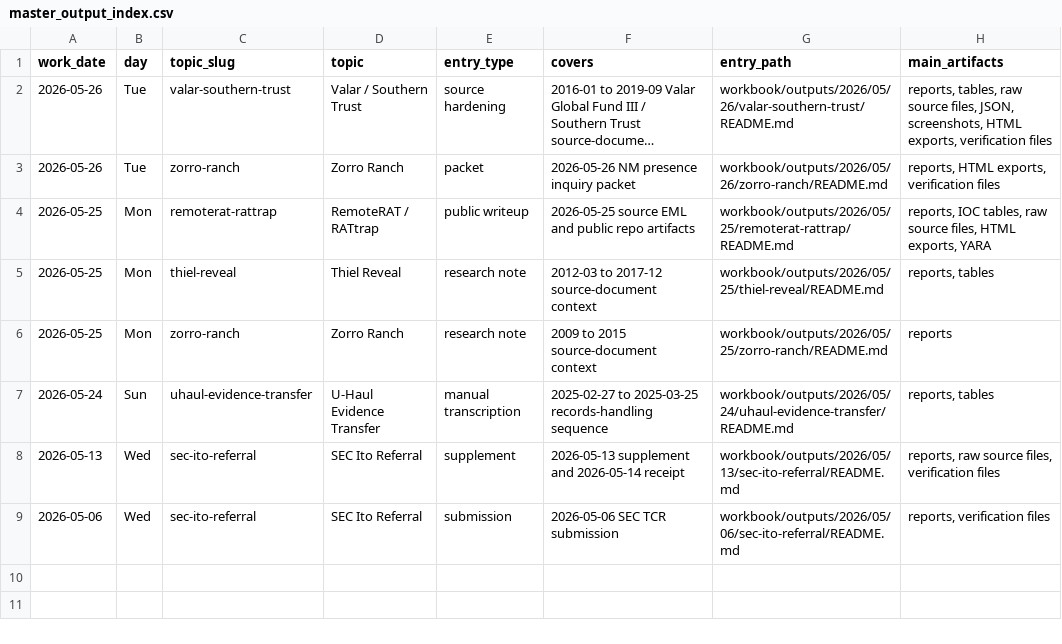
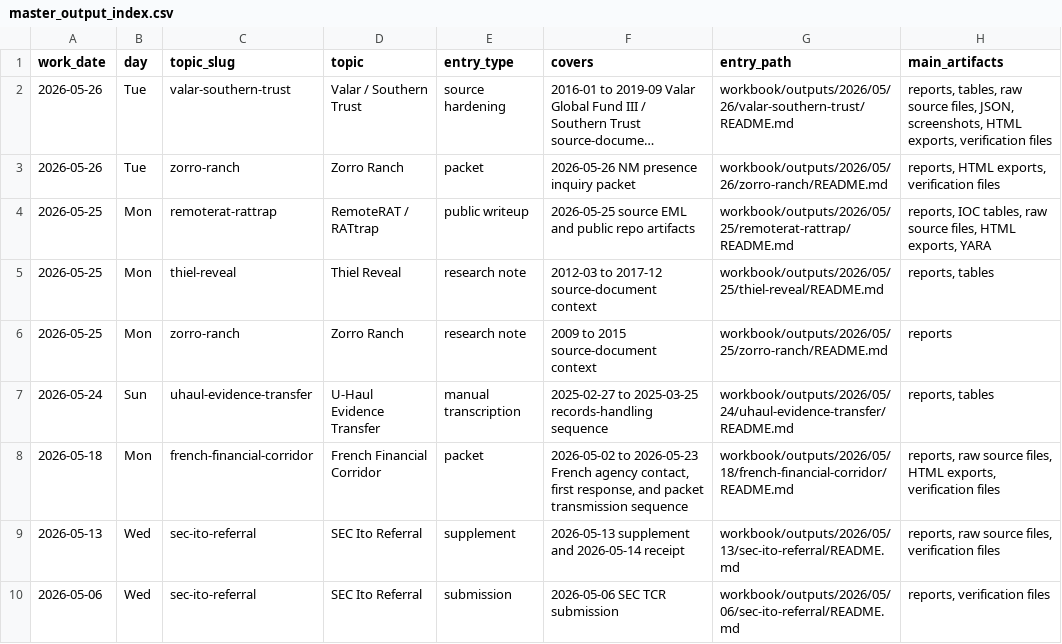
Before and after one commit to JGoyd/Public-Workbook, a CSV file: workbook/indexes/master_output_index.csv, drawn as a sheet; long unchanged cells end in …; the diff names each change by its address in the sheet, - before the commit and + after, or states it on an @@ line.

Commit message:
docs(workbook): add french financial corridor entry

```diff
--- a/workbook/indexes/master_output_index.csv
+++ b/workbook/indexes/master_output_index.csv
+row 8: 2026-05-18 | Mon | french-financial-corridor | French Financial Corridor | packet | 2026-05-02 to 2026-05-23 French agency contact, first response, and packet transmission sequence | workbook/outputs/2026/05/18/french-financial-corridor/README.md | reports, raw source files, HTML exports, verification files
```
Also changed, not shown: workbook/indexes/topic_output_index.csv, workbook/topics/_topic_index.csv, 25 other files.
